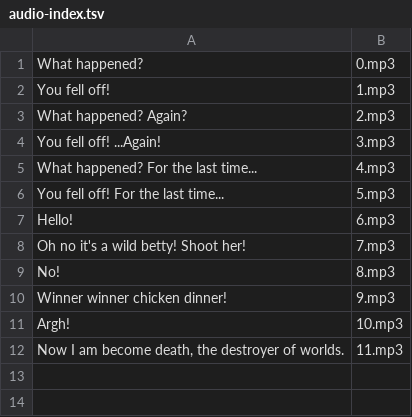
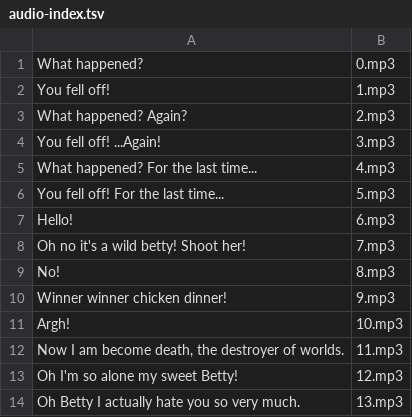
Before and after one commit to 0leksij/COMP30880_ComicBoys, a TSV file: assets/story/audio-index.tsv, drawn as a sheet; the diff names each change by its address in the sheet, - before the commit and + after, or states it on an @@ line.

Commit message:
modified audiogenerator to only add to the audio index file after it has generated the audio file

```diff
--- a/assets/story/audio-index.tsv
+++ b/assets/story/audio-index.tsv
+row 13: Oh I'm so alone my sweet Betty! | 12.mp3
+row 14: Oh Betty I actually hate you so very much. | 13.mp3
```
Also changed, not shown: 6 other files.
